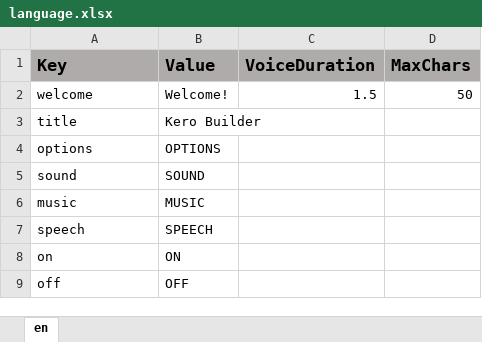
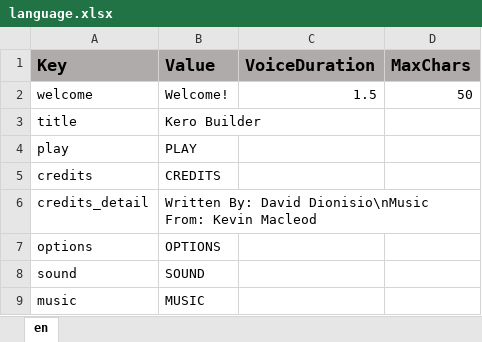
Before and after one commit to ddionisio/LL_6GA2, an Excel workbook: Language/language.xlsx, sheet en, drawn as a sheet; only a part is shown; the shorter side is filled out with more unchanged rows; values as stored, in another font and other column widths than the file's, no borders; the diff names each change by its address in the sheet, - before the commit and + after, or states it on an @@ line.

```diff
--- a/Language/language.xlsx (sheet en)
+++ b/Language/language.xlsx (sheet en)
+row 4: play | PLAY
+row 5: credits | CREDITS
+row 6: credits_detail | Written By: David Dionisio\nMusic From: Kevin Macleod
```
Also changed, not shown: 9 other files.
